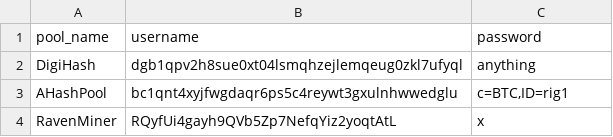
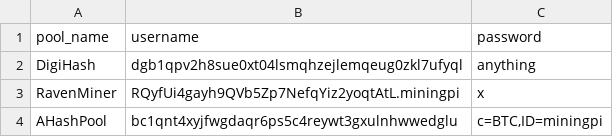
Before and after one commit to SGtOriginal/cpuminer-multi-pool-cli, a CSV file: mining/app/pool_user_config.csv, drawn as a sheet.

```diff
--- a/mining/app/pool_user_config.csv
+++ b/mining/app/pool_user_config.csv
@@ -2,3 +2,3 @@ pool_name,username,password
 DigiHash,dgb1qpv2h8sue0xt04lsmqhzejlemqeug0zkl7ufyql,anything
-AHashPool,bc1qnt4xyjfwgdaqr6ps5c4reywt3gxulnhwwedglu,"c=BTC,ID=rig1"
-RavenMiner,RQyfUi4gayh9QVb5Zp7NefqYiz2yoqtAtL,x
+RavenMiner,RQyfUi4gayh9QVb5Zp7NefqYiz2yoqtAtL.miningpi,x
+AHashPool,bc1qnt4xyjfwgdaqr6ps5c4reywt3gxulnhwwedglu,"c=BTC,ID=miningpi"
```
Also changed, not shown: 43 other files.
